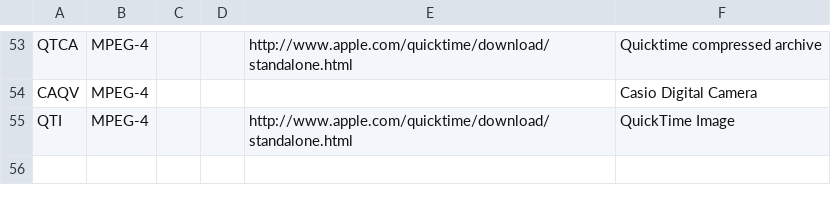
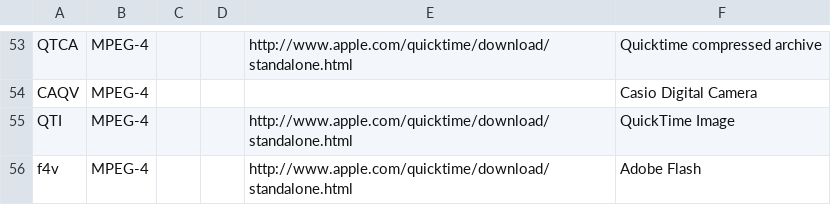
Before and after one commit to MediaArea/MediaInfo, a CSV file: Source/Ressource/Text/DataBase/CodecID_General_Mpeg4.csv, drawn as a sheet; only a part is shown, gaps mark what is left out; the diff names each change by its address in the sheet, - before the commit and + after, or states it on an @@ line.

```diff
--- a/Source/Ressource/Text/DataBase/CodecID_General_Mpeg4.csv
+++ b/Source/Ressource/Text/DataBase/CodecID_General_Mpeg4.csv
+row 56: f4v | MPEG-4 |  |  | http://www.apple.com/quicktime/download/standalone.html | Adobe Flash
```
Also changed, not shown: Source/Ressource/Text/DataBase/Format.csv.
